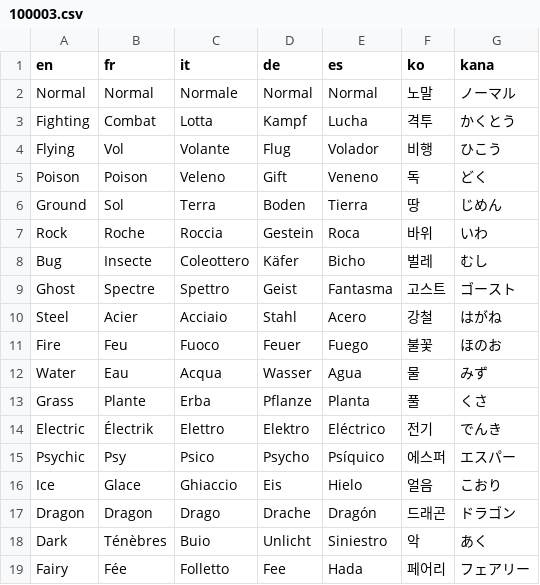
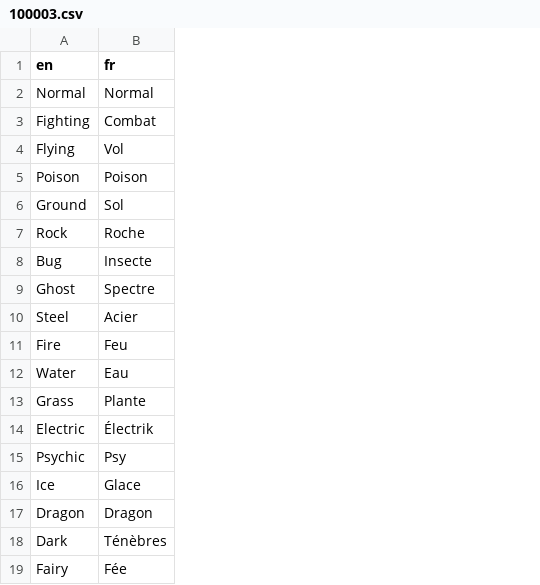
Before and after one commit to Zodiarche/template-pokemon-game, a CSV file: public/data/csv/100003.csv, drawn as a sheet; the diff names each change by its address in the sheet, - before the commit and + after, or states it on an @@ line.

```diff
--- a/public/data/csv/100003.csv
+++ b/public/data/csv/100003.csv
-column C (it), rows 2-19: Normale | Lotta | Volante | Veleno | Terra | Roccia | Coleottero | Spettro | Acciaio | Fuoco | Acqua | Erba | Elettro | Psico | Ghiaccio | Drago | Buio | Folletto
-column D (de), rows 2-19: Normal | Kampf | Flug | Gift | Boden | Gestein | Käfer | Geist | Stahl | Feuer | Wasser | Pflanze | Elektro | Psycho | Eis | Drache | Unlicht | Fee
-column E (es), rows 2-19: Normal | Lucha | Volador | Veneno | Tierra | Roca | Bicho | Fantasma | Acero | Fuego | Agua | Planta | Eléctrico | Psíquico | Hielo | Dragón | Siniestro | Hada
-column F (ko), rows 2-19: 노말 | 격투 | 비행 | 독 | 땅 | 바위 | 벌레 | 고스트 | 강철 | 불꽃 | 물 | 풀 | 전기 | 에스퍼 | 얼음 | 드래곤 | 악 | 페어리
-column G (kana), rows 2-19: ノーマル | かくとう | ひこう | どく | じめん | いわ | むし | ゴースト | はがね | ほのお | みず | くさ | でんき | エスパー | こおり | ドラゴン | あく | フェアリー
```
Also changed, not shown: 9 other files.
